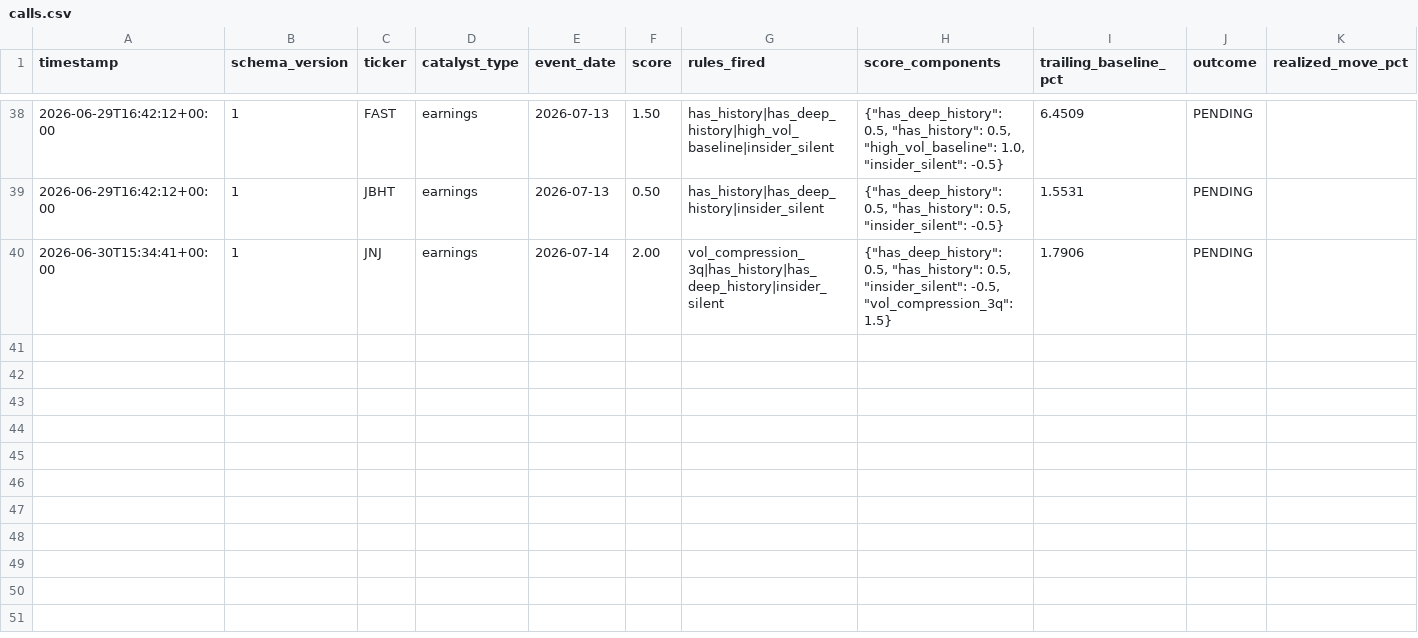
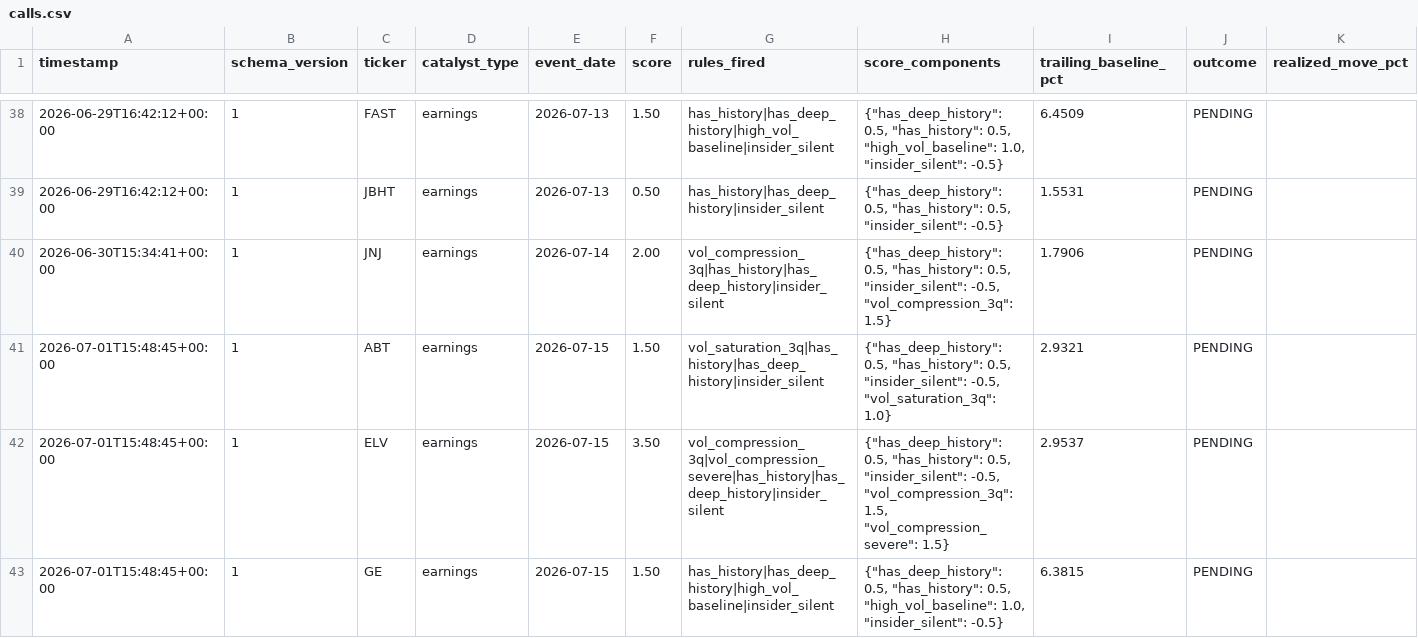
Before and after one commit to pawarraj8888/catalyst-engine, a CSV file: live_log/calls.csv, drawn as a sheet; only a part is shown, gaps mark what is left out; rows hold the shown columns only; the diff covers the shown part only; the diff names each change by its address in the sheet, - before the commit and + after, or states it on an @@ line.

```diff
--- a/live_log/calls.csv
+++ b/live_log/calls.csv
+row 41: 2026-07-01T15:48:45+00:00 | 1 | ABT | earnings | 2026-07-15 | 1.50 | vol_saturation_3q|has_history|has_deep_history|insider_silent | {"has_deep_history": 0.5, "has_history": 0.5, "insider_silent": -0.5, "vol_saturation_3q": 1.0} | 2.9321 | PENDING
+row 42: 2026-07-01T15:48:45+00:00 | 1 | ELV | earnings | 2026-07-15 | 3.50 | vol_compression_3q|vol_compression_severe|has_history|has_deep_history|insider_silent | {"has_deep_history": 0.5, "has_history": 0.5, "insider_silent": -0.5, "vol_compression_3q": 1.5, "vol_compression_severe": 1.5} | 2.9537 | PENDING
+row 43: 2026-07-01T15:48:45+00:00 | 1 | GE | earnings | 2026-07-15 | 1.50 | has_history|has_deep_history|high_vol_baseline|insider_silent | {"has_deep_history": 0.5, "has_history": 0.5, "high_vol_baseline": 1.0, "insider_silent": -0.5} | 6.3815 | PENDING
```
Also changed, not shown: 3 added rows elsewhere in this file, 1 other file.
